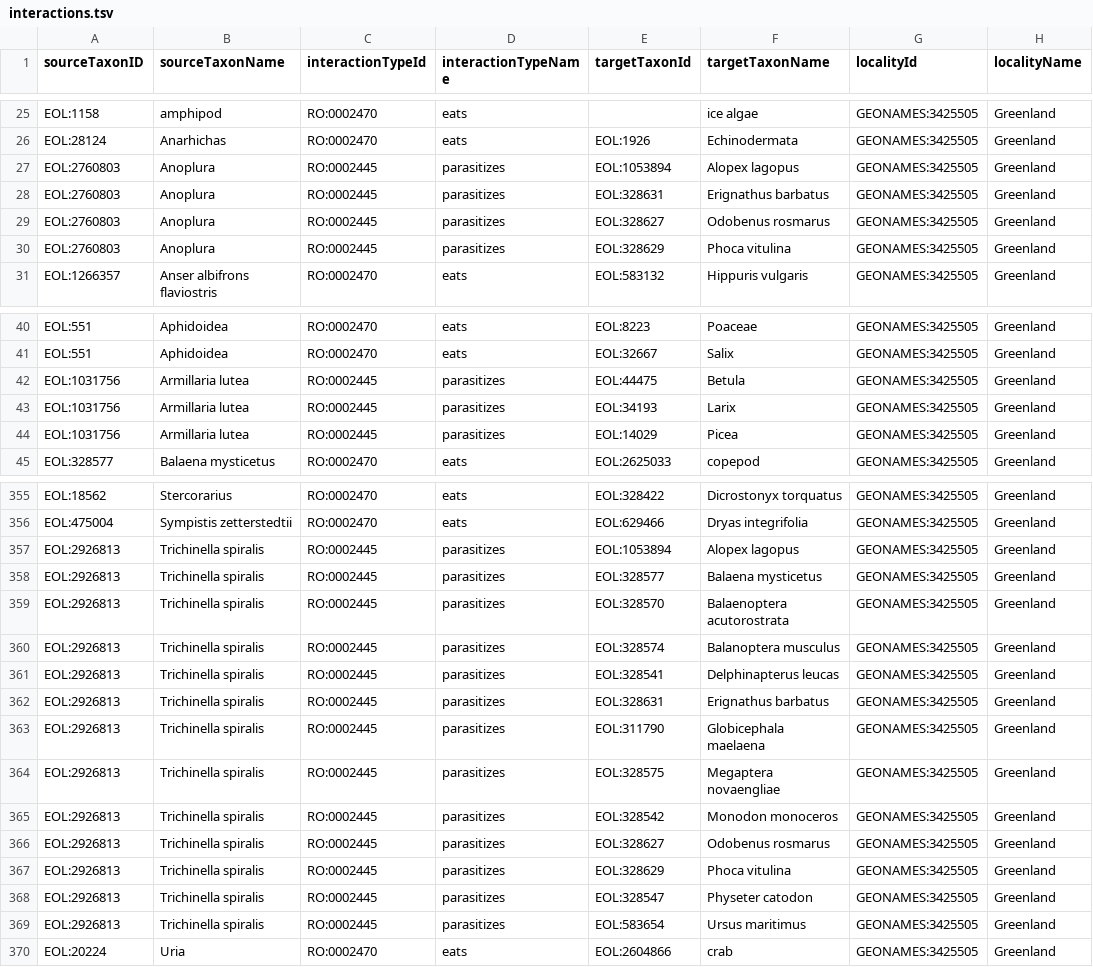
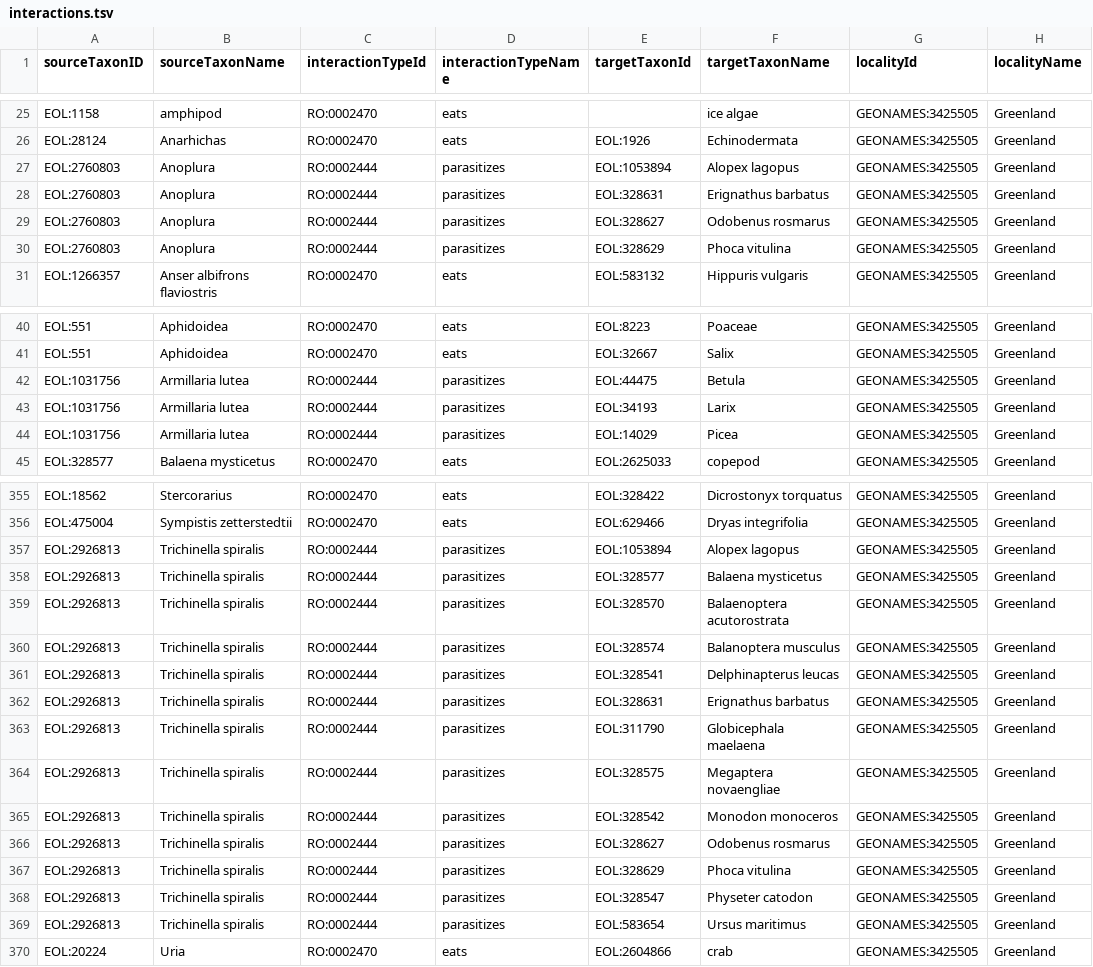
Before and after one commit to diatomsRcool/greenland_interactions, a TSV file: interactions.tsv, drawn as a sheet; only a part is shown, gaps mark what is left out; the diff covers the shown part only; the diff names each change by its address in the sheet, - before the commit and + after, or states it on an @@ line.

Commit message:
attempt to fix parasite interaction type encoding

```diff
--- a/interactions.tsv
+++ b/interactions.tsv
-C27:C30 (interactionTypeId): RO:0002445
+C27:C30 (interactionTypeId): RO:0002444
-C42:C44 (interactionTypeId): RO:0002445
+C42:C44 (interactionTypeId): RO:0002444
-C357:C369 (interactionTypeId): RO:0002445
+C357:C369 (interactionTypeId): RO:0002444
```
Also changed, not shown: 29 edited cells elsewhere in this file.
